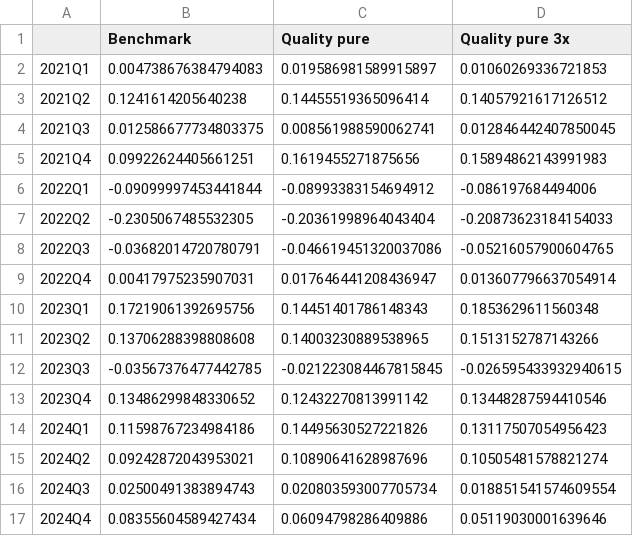
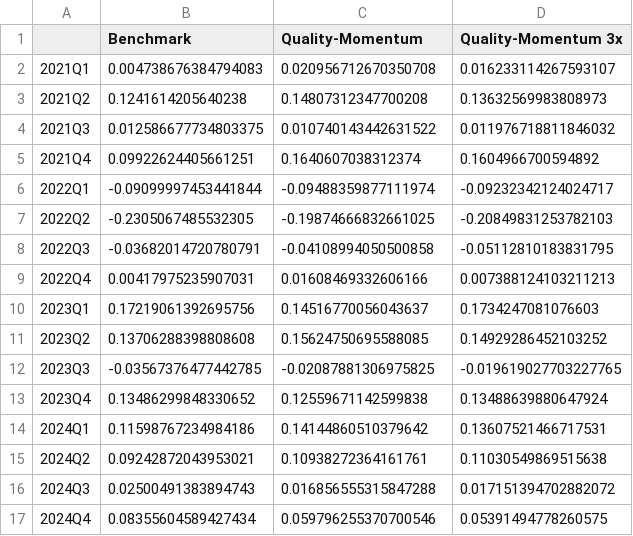
Before and after one commit to RaoulSinde/growth_portfolio_full, a CSV file: reports/two_pocket/quarterly_returns.csv, drawn as a sheet; only a part is shown; the diff covers the shown part only.

```diff
--- a/reports/two_pocket/quarterly_returns.csv
+++ b/reports/two_pocket/quarterly_returns.csv
@@ -1,17 +1,17 @@
-,Benchmark,Quality pure,Quality pure 3x
-2021Q1,0.004738676384794083,0.019586981589915897,0.01060269336721853
-2021Q2,0.1241614205640238,0.14455519365096414,0.14057921617126512
-2021Q3,0.012586677734803375,0.008561988590062741,0.012846442407850045
-2021Q4,0.09922624405661251,0.1619455271875656,0.15894862143991983
-2022Q1,-0.09099997453441844,-0.08993383154694912,-0.086197684494006
-2022Q2,-0.2305067485532305,-0.20361998964043404,-0.20873623184154033
-2022Q3,-0.03682014720780791,-0.046619451320037086,-0.05216057900604765
-2022Q4,0.00417975235907031,0.017646441208436947,0.013607796637054914
-2023Q1,0.17219061392695756,0.14451401786148343,0.1853629611560348
-2023Q2,0.13706288398808608,0.14003230889538965,0.1513152787143266
-2023Q3,-0.03567376477442785,-0.021223084467815845,-0.026595433932940615
-2023Q4,0.13486299848330652,0.12432270813991142,0.13448287594410546
-2024Q1,0.11598767234984186,0.14495630527221826,0.13117507054956423
-2024Q2,0.09242872043953021,0.10890641628987696,0.10505481578821274
-2024Q3,0.02500491383894743,0.020803593007705734,0.018851541574609554
-2024Q4,0.08355604589427434,0.06094798286409886,0.05119030001639646
+,Benchmark,Quality-Momentum,Quality-Momentum 3x
+2021Q1,0.004738676384794083,0.020956712670350708,0.016233114267593107
+2021Q2,0.1241614205640238,0.14807312347700208,0.13632569983808973
+2021Q3,0.012586677734803375,0.010740143442631522,0.011976718811846032
+2021Q4,0.09922624405661251,0.1640607038312374,0.1604966700594892
+2022Q1,-0.09099997453441844,-0.09488359877111974,-0.09232342124024717
+2022Q2,-0.2305067485532305,-0.19874666832661025,-0.20849831253782103
+2022Q3,-0.03682014720780791,-0.04108994050500858,-0.05112810183831795
+2022Q4,0.00417975235907031,0.01608469332606166,0.007388124103211213
+2023Q1,0.17219061392695756,0.14516770056043637,0.1734247081076603
+2023Q2,0.13706288398808608,0.15624750695588085,0.14929286452103252
+2023Q3,-0.03567376477442785,-0.02087881306975825,-0.019619027703227765
+2023Q4,0.13486299848330652,0.12559671142599838,0.13488639880647924
+2024Q1,0.11598767234984186,0.14144860510379642,0.13607521466717531
+2024Q2,0.09242872043953021,0.10938272364161761,0.11030549869515638
+2024Q3,0.02500491383894743,0.016856555315847288,0.017151394702882072
+2024Q4,0.08355604589427434,0.059796255370700546,0.05391494778260575
```
Also changed, not shown: 8 edited cells elsewhere in this file, reports/two_pocket/annual_returns.csv, reports/two_pocket/stats.csv, 16 other files.
